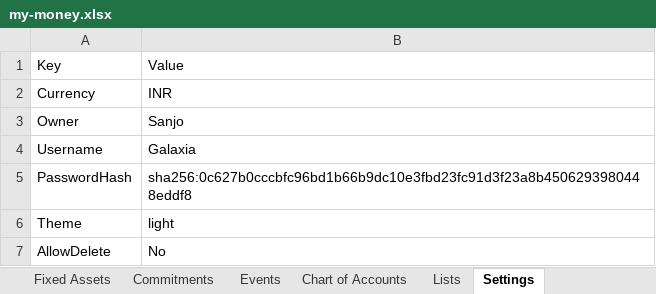
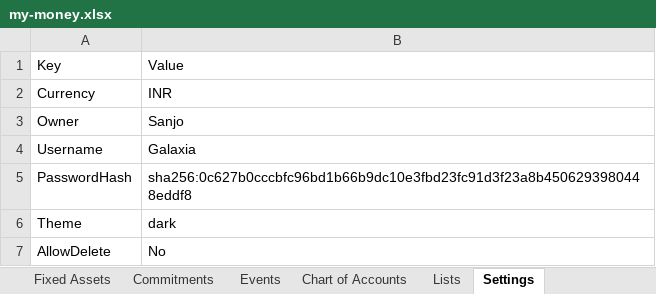
Before and after one commit to SanjoPoly/MyLedger, an Excel workbook: my-money.xlsx, sheet Settings, drawn as a sheet; values as stored, in another font and other column widths than the file's, no borders; the diff names each change by its address in the sheet, - before the commit and + after, or states it on an @@ line.

```diff
--- a/my-money.xlsx (sheet Settings)
+++ b/my-money.xlsx (sheet Settings)
-B6: light
+B6: dark
```
Also changed, not shown: sheet Events, sheet Commitments.
